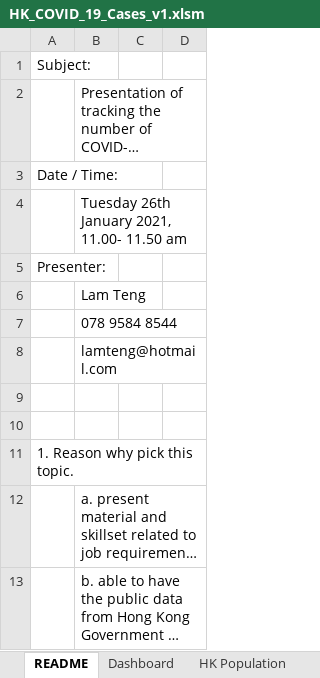
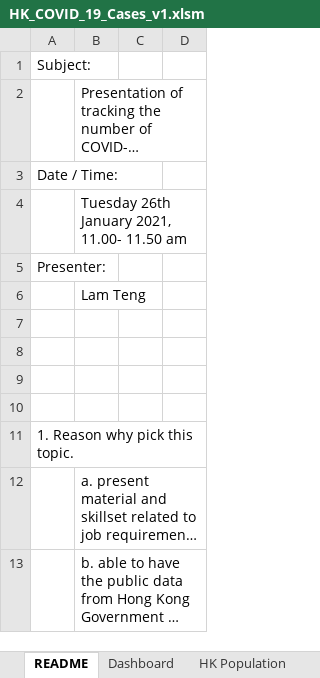
Before and after one commit to lamteng/VBA_1, an Excel workbook: HK_COVID_19_Cases_v1.xlsm, sheet README, drawn as a sheet; only a part is shown; long unchanged cells end in …; values as stored, in another font and other column widths than the file's, no borders; the diff names each change by its address in the sheet, - before the commit and + after, or states it on an @@ line.

Commit message:
updated readme worksheet

```diff
--- a/HK_COVID_19_Cases_v1.xlsm (sheet README)
+++ b/HK_COVID_19_Cases_v1.xlsm (sheet README)
-B7: 078 9584 8544
+B7: (empty)
-B8: lamteng@hotmail.com
+B8: (empty)
```
